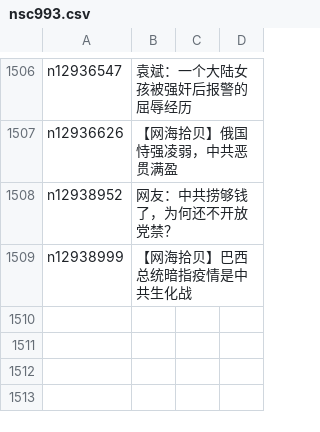
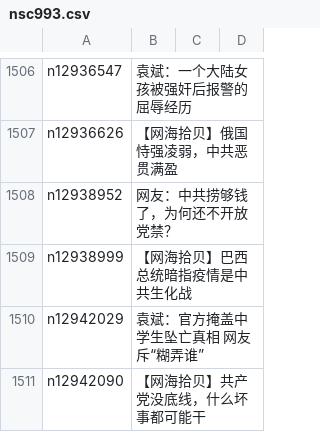
Before and after one commit to easy2view/epoch-comment, a CSV file: indexes/nsc993.csv, drawn as a sheet; only a part is shown, gaps mark what is left out.

```diff
--- a/indexes/nsc993.csv
+++ b/indexes/nsc993.csv
@@ -1509 +1509,3 @@ n12938952,网友：中共捞够钱了，为何还不开放党禁？
 n12938999,【网海拾贝】巴西总统暗指疫情是中共生化战
+n12942029,袁斌：官方掩盖中学生坠亡真相 网友斥“糊弄谁”
+n12942090,【网海拾贝】共产党没底线，什么坏事都可能干
```
Also changed, not shown: indexes/nsc1025.csv, 23 other files.
